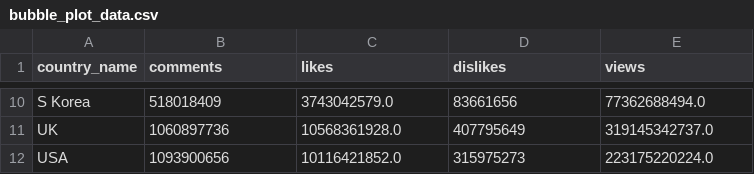
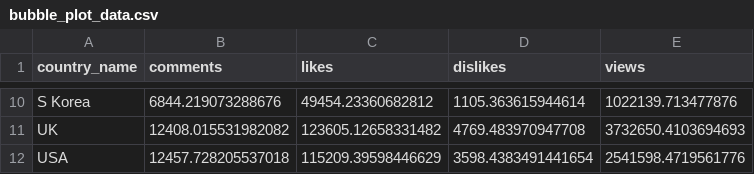
Before and after one commit to ashwin-agarwal/data-viz-assignment, a CSV file: data/bubble_plot_data.csv, drawn as a sheet; only a part is shown, gaps mark what is left out; the diff covers the shown part only; the diff names each change by its address in the sheet, - before the commit and + after, or states it on an @@ line.

```diff
--- a/data/bubble_plot_data.csv
+++ b/data/bubble_plot_data.csv
-B10 (comments): 518018409
+B10 (comments): 6844.219073288676
-C10 (likes): 3743042579.0
+C10 (likes): 49454.23360682812
-D10 (dislikes): 83661656
+D10 (dislikes): 1105.363615944614
-E10 (views): 77362688494.0
+E10 (views): 1022139.713477876
-B11 (comments): 1060897736
+B11 (comments): 12408.015531982082
-C11 (likes): 10568361928.0
+C11 (likes): 123605.12658331482
-D11 (dislikes): 407795649
+D11 (dislikes): 4769.483970947708
-E11 (views): 319145342737.0
+E11 (views): 3732650.4103694693
-B12 (comments): 1093900656
+B12 (comments): 12457.728205537018
-C12 (likes): 10116421852.0
+C12 (likes): 115209.39598446629
-D12 (dislikes): 315975273
+D12 (dislikes): 3598.4383491441654
-E12 (views): 223175220224.0
+E12 (views): 2541598.4719561776
```
Also changed, not shown: 32 edited cells elsewhere in this file, data/stacked_barplot.csv, 5 other files.
